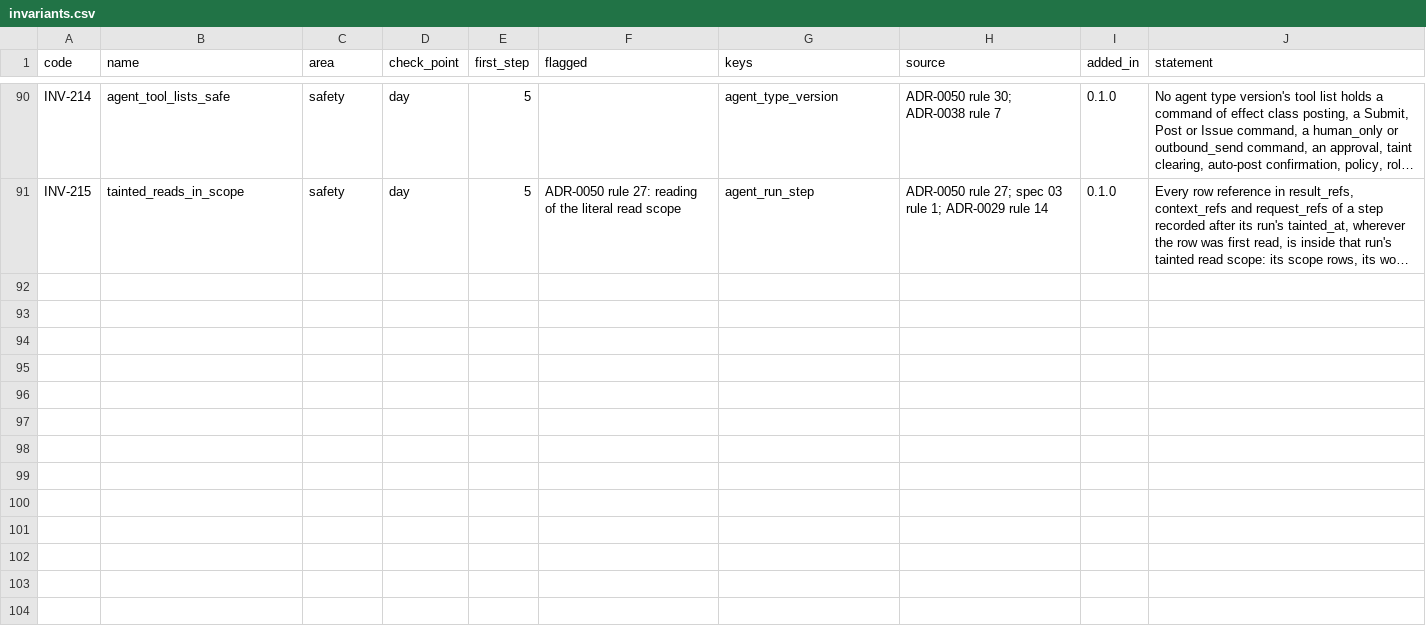
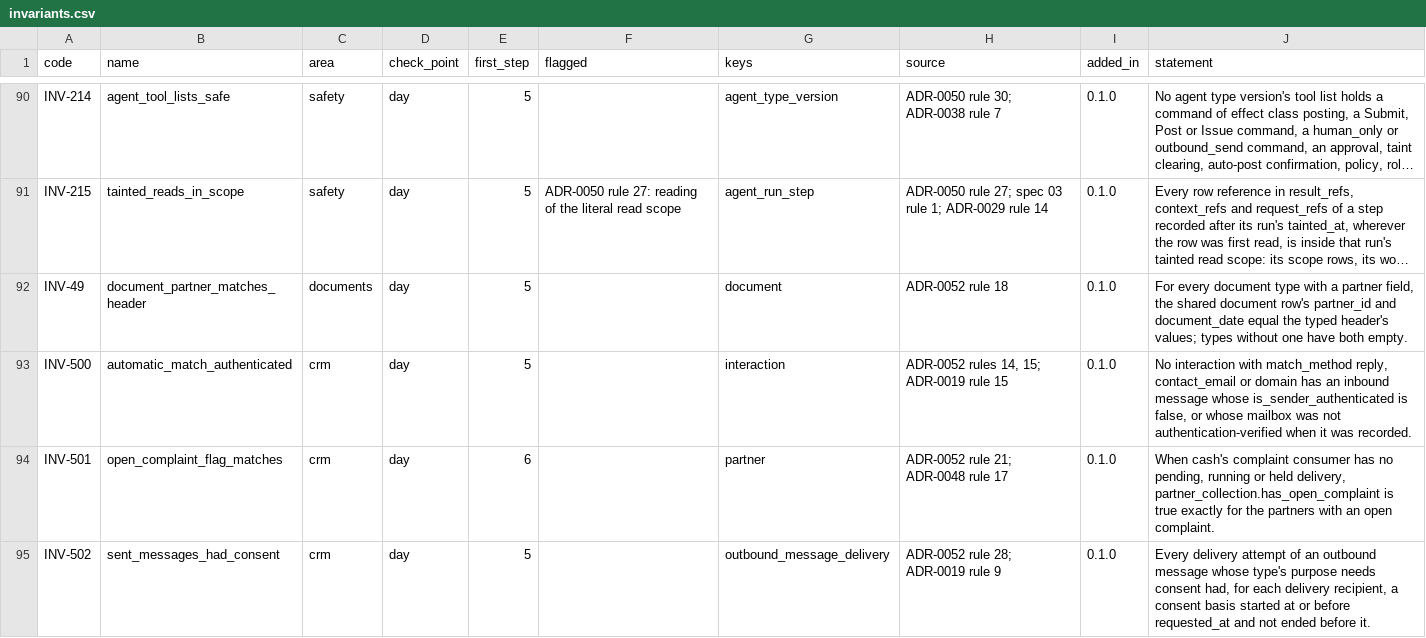
Before and after one commit to AnGaudium/ERPMe, a CSV file: docs/catalogs/invariants.csv, drawn as a sheet; only a part is shown, gaps mark what is left out; long unchanged cells end in …; the diff covers the shown part only; the diff names each change by its address in the sheet, - before the commit and + after, or states it on an @@ line.

```diff
--- a/docs/catalogs/invariants.csv
+++ b/docs/catalogs/invariants.csv
+row 92: INV-49 | document_partner_matches_header | documents | day | 5 |  | document | ADR-0052 rule 18 | 0.1.0 | For every document type with a partner field, the shared document row's partner_id and document_date equal the typed header's values; types without one have both empty.
+row 93: INV-500 | automatic_match_authenticated | crm | day | 5 |  | interaction | ADR-0052 rules 14, 15; ADR-0019 rule 15 | 0.1.0 | No interaction with match_method reply, contact_email or domain has an inbound message whose is_sender_authenticated is false, or whose mailbox was not authentication-verified when it was recorded.
+row 94: INV-501 | open_complaint_flag_matches | crm | day | 6 |  | partner | ADR-0052 rule 21; ADR-0048 rule 17 | 0.1.0 | When cash's complaint consumer has no pending, running or held delivery, partner_collection.has_open_complaint is true exactly for the partners with an open complaint.
+row 95: INV-502 | sent_messages_had_consent | crm | day | 5 |  | outbound_message_delivery | ADR-0052 rule 28; ADR-0019 rule 9 | 0.1.0 | Every delivery attempt of an outbound message whose type's purpose needs consent had, for each delivery recipient, a consent basis started at or before requested_at and not ended before it.
```
Also changed, not shown: 3 added rows elsewhere in this file, docs/catalogs/edge-cases.csv, docs/catalogs/work-item-kinds.csv, 28 other files.
